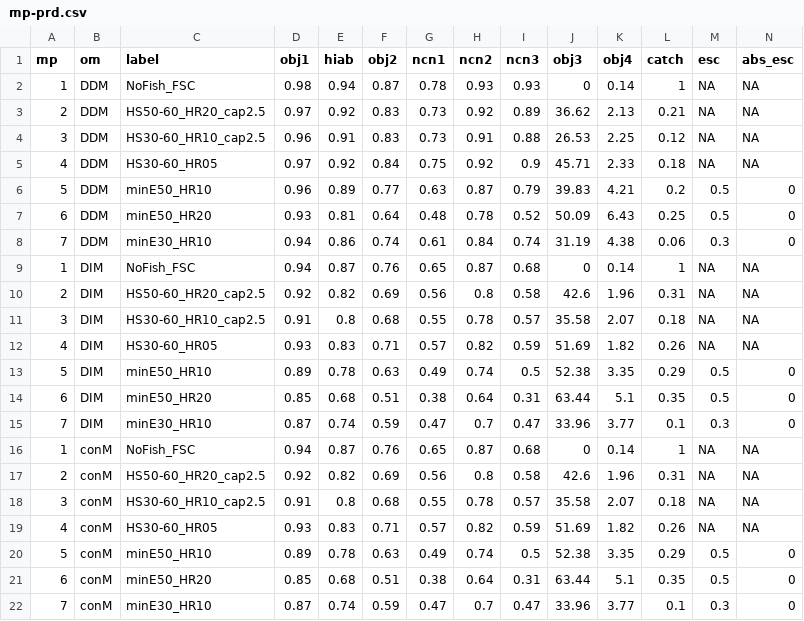
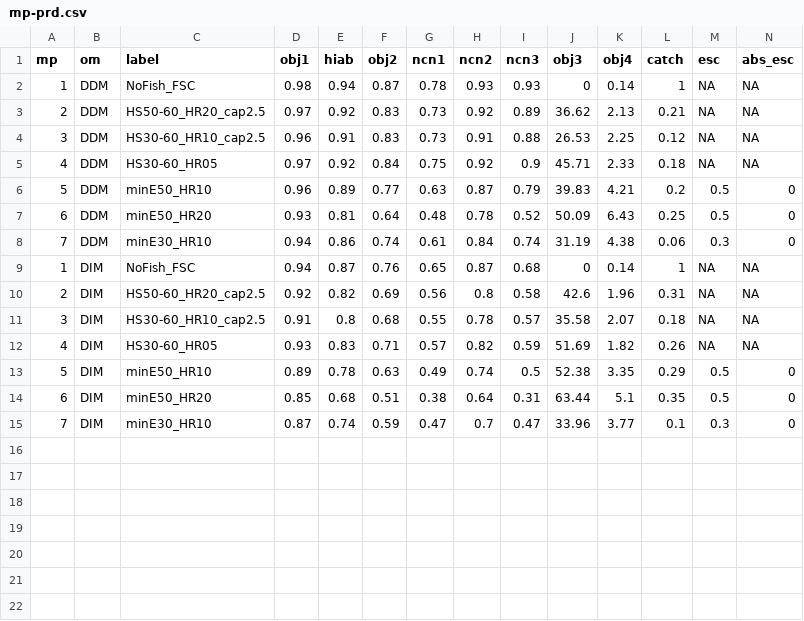
Before and after one commit to pbs-assess/herringsr, a CSV file: data/mp-prd.csv, drawn as a sheet; only a part is shown; rows hold the shown columns only; the diff names each change by its address in the sheet, - before the commit and + after, or states it on an @@ line.

```diff
--- a/data/mp-prd.csv
+++ b/data/mp-prd.csv
-row 16: 1 | conM | NoFish_FSC | 0.94 | 0.87 | 0.76 | 0.65 | 0.87 | 0.68 | 0 | 0.14 | 1 | NA | NA
-row 17: 2 | conM | HS50-60_HR20_cap2.5 | 0.92 | 0.82 | 0.69 | 0.56 | 0.8 | 0.58 | 42.6 | 1.96 | 0.31 | NA | NA
-row 18: 3 | conM | HS30-60_HR10_cap2.5 | 0.91 | 0.8 | 0.68 | 0.55 | 0.78 | 0.57 | 35.58 | 2.07 | 0.18 | NA | NA
-row 19: 4 | conM | HS30-60_HR05 | 0.93 | 0.83 | 0.71 | 0.57 | 0.82 | 0.59 | 51.69 | 1.82 | 0.26 | NA | NA
-row 20: 5 | conM | minE50_HR10 | 0.89 | 0.78 | 0.63 | 0.49 | 0.74 | 0.5 | 52.38 | 3.35 | 0.29 | 0.5 | 0
-row 21: 6 | conM | minE50_HR20 | 0.85 | 0.68 | 0.51 | 0.38 | 0.64 | 0.31 | 63.44 | 5.1 | 0.35 | 0.5 | 0
-row 22: 7 | conM | minE30_HR10 | 0.87 | 0.74 | 0.59 | 0.47 | 0.7 | 0.47 | 33.96 | 3.77 | 0.1 | 0.3 | 0
```
Also changed, not shown: data/mp-cc.csv, data/mp-sog.csv, 2 other files.
